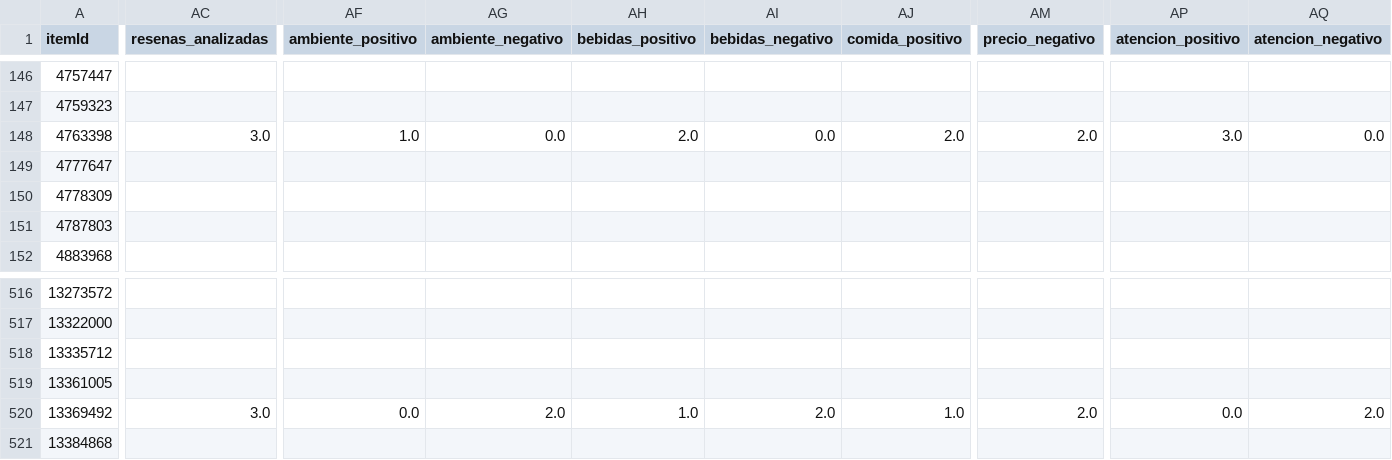
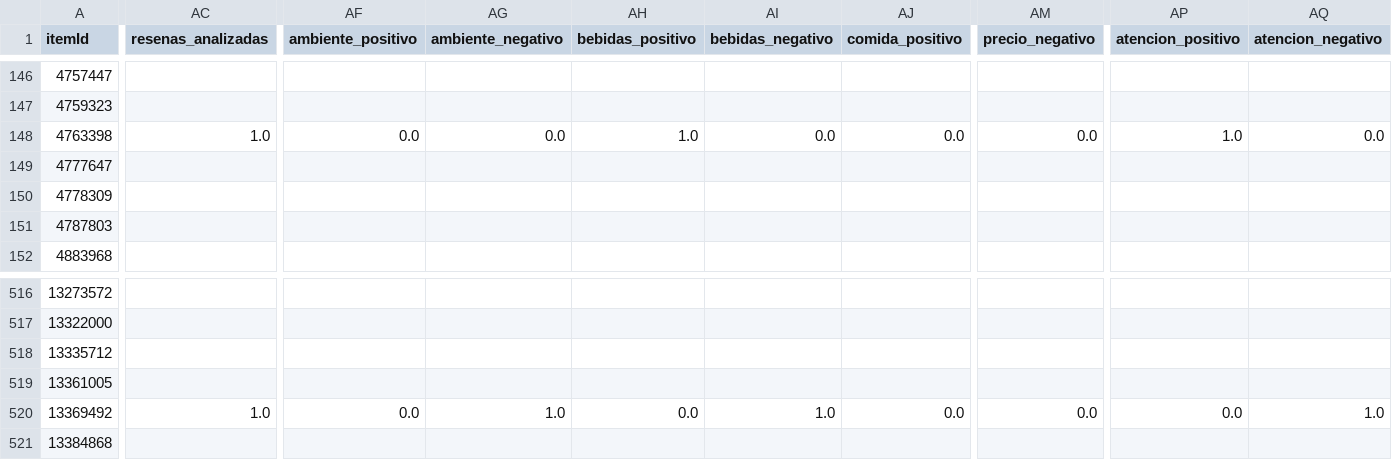
Before and after one commit to ClaudiaSanzz/dsia-26-27-sanz-claudia, a CSV file: Proyectos/Proyecto_ii/perfiles_cafeterias.csv, drawn as a sheet; only a part is shown, gaps mark what is left out; the diff covers the shown part only; the diff names each change by its address in the sheet, - before the commit and + after, or states it on an @@ line.

```diff
--- a/Proyectos/Proyecto_ii/perfiles_cafeterias.csv
+++ b/Proyectos/Proyecto_ii/perfiles_cafeterias.csv
-AC148 (resenas_analizadas): 3.0
+AC148 (resenas_analizadas): 1.0
-AF148 (ambiente_positivo): 1.0
+AF148 (ambiente_positivo): 0.0
-AH148 (bebidas_positivo): 2.0
+AH148 (bebidas_positivo): 1.0
-AJ148 (comida_positivo): 2.0
+AJ148 (comida_positivo): 0.0
-AM148 (precio_negativo): 2.0
+AM148 (precio_negativo): 0.0
-AP148 (atencion_positivo): 3.0
+AP148 (atencion_positivo): 1.0
-AC520 (resenas_analizadas): 3.0
+AC520 (resenas_analizadas): 1.0
-AG520 (ambiente_negativo): 2.0
+AG520 (ambiente_negativo): 1.0
-AH520 (bebidas_positivo): 1.0
+AH520 (bebidas_positivo): 0.0
-AI520 (bebidas_negativo): 2.0
+AI520 (bebidas_negativo): 1.0
-AJ520 (comida_positivo): 1.0
+AJ520 (comida_positivo): 0.0
-AM520 (precio_negativo): 2.0
+AM520 (precio_negativo): 0.0
-AQ520 (atencion_negativo): 2.0
+AQ520 (atencion_negativo): 1.0
```
Also changed, not shown: 45 edited cells elsewhere in this file, Proyectos/Proyecto_ii/resultados_pipeline_real.csv, Proyectos/Proyecto_ii/resumen_opiniones.csv, 4 other files.
